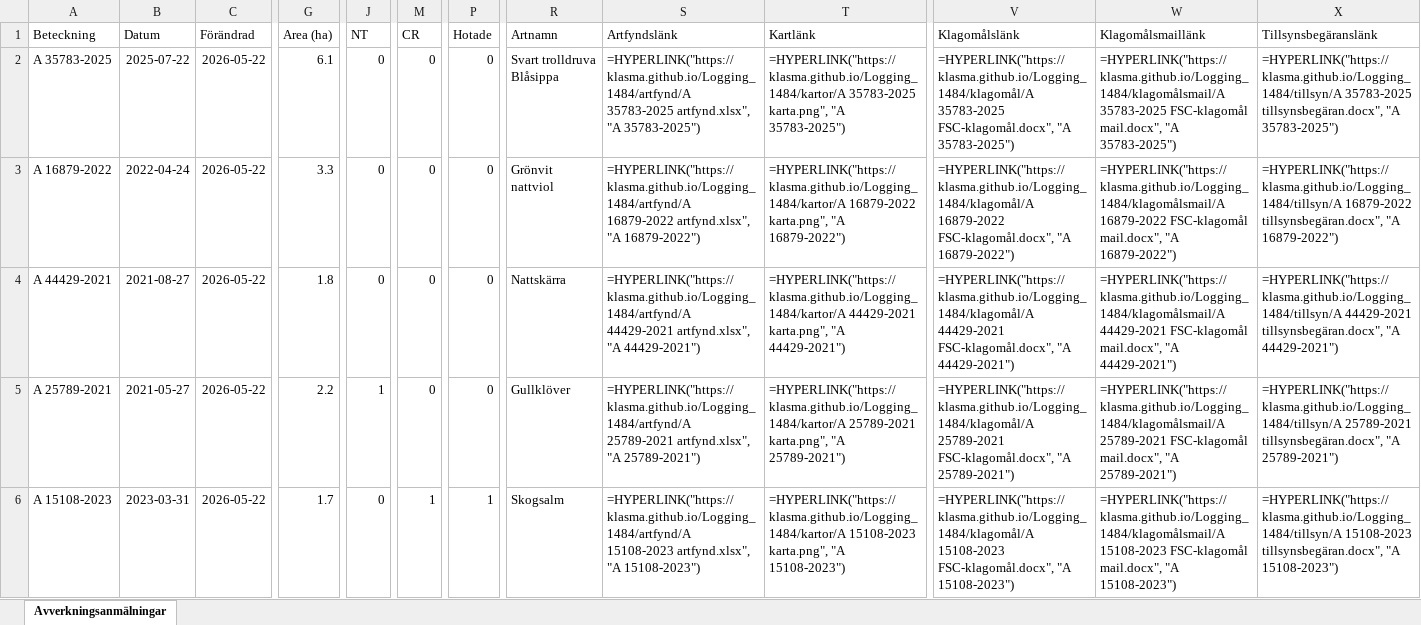
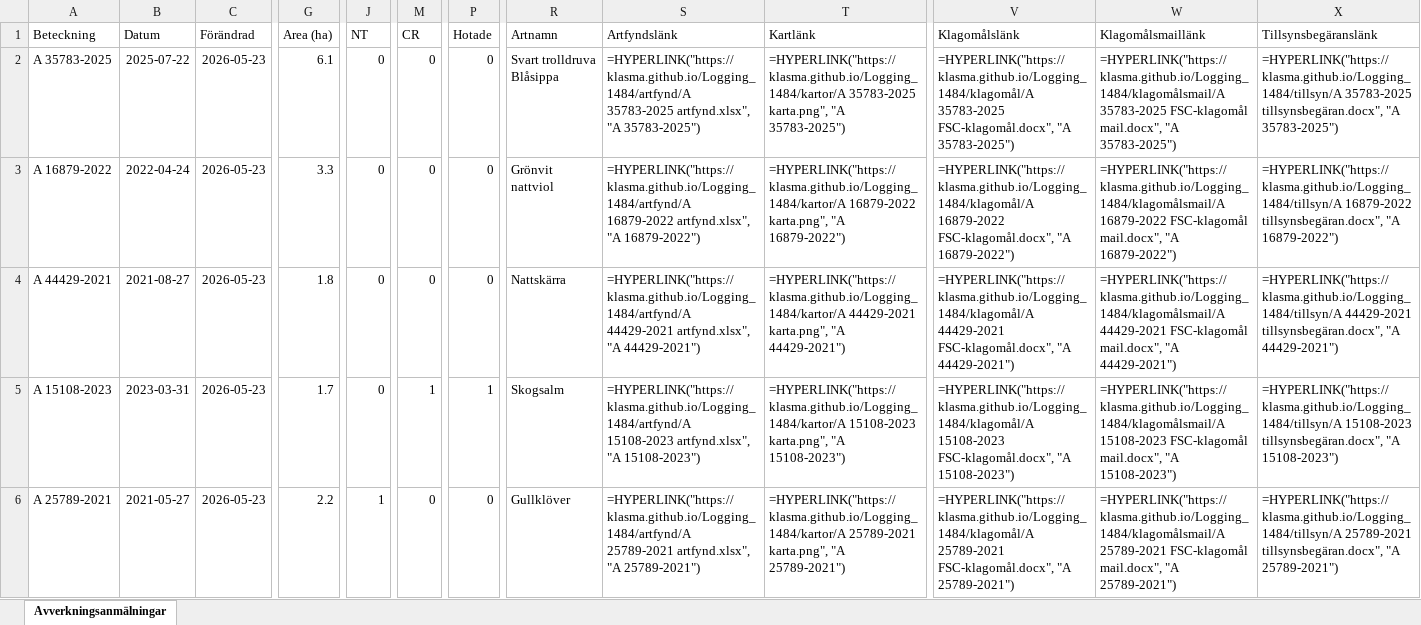
Before and after one commit to klasma/Logging_1484, an Excel workbook: Översikt LYSEKIL.xlsx, sheet Avverkningsanmälningar, drawn as a sheet; only a part is shown, gaps mark what is left out; values as stored, in another font and other column widths than the file's, no borders; formulas without a stored value are shown as written; the diff covers the shown part only; the diff names each change by its address in the sheet, - before the commit and + after, or states it on an @@ line.

```diff
--- a/Översikt LYSEKIL.xlsx (sheet Avverkningsanmälningar)
+++ b/Översikt LYSEKIL.xlsx (sheet Avverkningsanmälningar)
-C2:C6 (Förändrad): 2026-05-22
+C2:C6 (Förändrad): 2026-05-23
-A5 (Beteckning): A 25789-2021
+A5 (Beteckning): A 15108-2023
-B5 (Datum): 2021-05-27
+B5 (Datum): 2023-03-31
-G5 (Area (ha)): 2.2
+G5 (Area (ha)): 1.7
-J5 (NT): 1
+J5 (NT): 0
-M5 (CR): 0
+M5 (CR): 1
-P5 (Hotade): 0
+P5 (Hotade): 1
-R5 (Artnamn): Gullklöver
+R5 (Artnamn): Skogsalm
-S5 (Artfyndslänk): =HYPERLINK("https://klasma.github.io/Logging_1484/artfynd/A 25789-2021 artfynd.xlsx", "A 25789-2021")
+S5 (Artfyndslänk): =HYPERLINK("https://klasma.github.io/Logging_1484/artfynd/A 15108-2023 artfynd.xlsx", "A 15108-2023")
-T5 (Kartlänk): =HYPERLINK("https://klasma.github.io/Logging_1484/kartor/A 25789-2021 karta.png", "A 25789-2021")
+T5 (Kartlänk): =HYPERLINK("https://klasma.github.io/Logging_1484/kartor/A 15108-2023 karta.png", "A 15108-2023")
-V5 (Klagomålslänk): =HYPERLINK("https://klasma.github.io/Logging_1484/klagomål/A 25789-2021 FSC-klagomål.docx", "A 25789-2021")
+V5 (Klagomålslänk): =HYPERLINK("https://klasma.github.io/Logging_1484/klagomål/A 15108-2023 FSC-klagomål.docx", "A 15108-2023")
-W5 (Klagomålsmaillänk): =HYPERLINK("https://klasma.github.io/Logging_1484/klagomålsmail/A 25789-2021 FSC-klagomål mail.docx", "A 25789-2021")
+W5 (Klagomålsmaillänk): =HYPERLINK("https://klasma.github.io/Logging_1484/klagomålsmail/A 15108-2023 FSC-klagomål mail.docx", "A 15108-2023")
-X5 (Tillsynsbegäranslänk): =HYPERLINK("https://klasma.github.io/Logging_1484/tillsyn/A 25789-2021 tillsynsbegäran.docx", "A 25789-2021")
+X5 (Tillsynsbegäranslänk): =HYPERLINK("https://klasma.github.io/Logging_1484/tillsyn/A 15108-2023 tillsynsbegäran.docx", "A 15108-2023")
-A6 (Beteckning): A 15108-2023
+A6 (Beteckning): A 25789-2021
-B6 (Datum): 2023-03-31
+B6 (Datum): 2021-05-27
-G6 (Area (ha)): 1.7
+G6 (Area (ha)): 2.2
-J6 (NT): 0
+J6 (NT): 1
-M6 (CR): 1
+M6 (CR): 0
-P6 (Hotade): 1
+P6 (Hotade): 0
-R6 (Artnamn): Skogsalm
+R6 (Artnamn): Gullklöver
-S6 (Artfyndslänk): =HYPERLINK("https://klasma.github.io/Logging_1484/artfynd/A 15108-2023 artfynd.xlsx", "A 15108-2023")
+S6 (Artfyndslänk): =HYPERLINK("https://klasma.github.io/Logging_1484/artfynd/A 25789-2021 artfynd.xlsx", "A 25789-2021")
-T6 (Kartlänk): =HYPERLINK("https://klasma.github.io/Logging_1484/kartor/A 15108-2023 karta.png", "A 15108-2023")
+T6 (Kartlänk): =HYPERLINK("https://klasma.github.io/Logging_1484/kartor/A 25789-2021 karta.png", "A 25789-2021")
-V6 (Klagomålslänk): =HYPERLINK("https://klasma.github.io/Logging_1484/klagomål/A 15108-2023 FSC-klagomål.docx", "A 15108-2023")
+V6 (Klagomålslänk): =HYPERLINK("https://klasma.github.io/Logging_1484/klagomål/A 25789-2021 FSC-klagomål.docx", "A 25789-2021")
-W6 (Klagomålsmaillänk): =HYPERLINK("https://klasma.github.io/Logging_1484/klagomålsmail/A 15108-2023 FSC-klagomål mail.docx", "A 15108-2023")
+W6 (Klagomålsmaillänk): =HYPERLINK("https://klasma.github.io/Logging_1484/klagomålsmail/A 25789-2021 FSC-klagomål mail.docx", "A 25789-2021")
-X6 (Tillsynsbegäranslänk): =HYPERLINK("https://klasma.github.io/Logging_1484/tillsyn/A 15108-2023 tillsynsbegäran.docx", "A 15108-2023")
+X6 (Tillsynsbegäranslänk): =HYPERLINK("https://klasma.github.io/Logging_1484/tillsyn/A 25789-2021 tillsynsbegäran.docx", "A 25789-2021")
```
Also changed, not shown: 455 edited cells elsewhere in this sheet, artfynd/A 15108-2023 artfynd.xlsx, artfynd/A 16879-2022 artfynd.xlsx, 50 other files.
